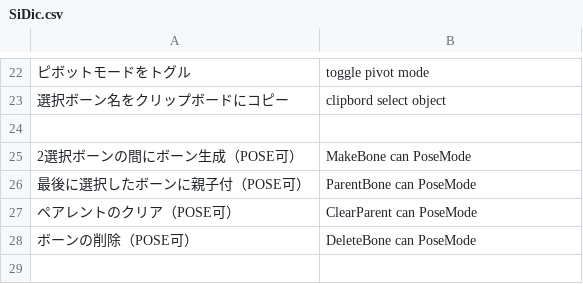
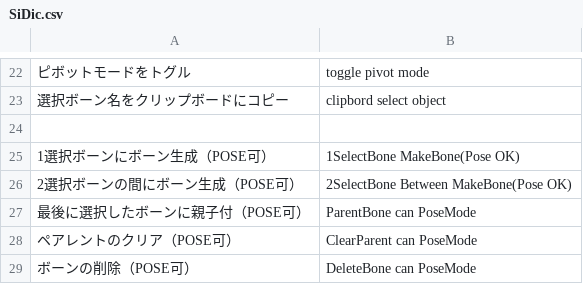
Before and after one commit to land-Y/SItoB, a CSV file: SiDic.csv, drawn as a sheet; only a part is shown, gaps mark what is left out.

```diff
--- a/SiDic.csv
+++ b/SiDic.csv
@@ -24,3 +24,4 @@
 
-"2選択ボーンの間にボーン生成（POSE可）","MakeBone can PoseMode"
+"1選択ボーンにボーン生成（POSE可）","1SelectBone MakeBone(Pose OK)"
+"2選択ボーンの間にボーン生成（POSE可）","2SelectBone Between MakeBone(Pose OK)"
 "最後に選択したボーンに親子付（POSE可）","ParentBone can PoseMode"
```
Also changed, not shown: 2 other files.
